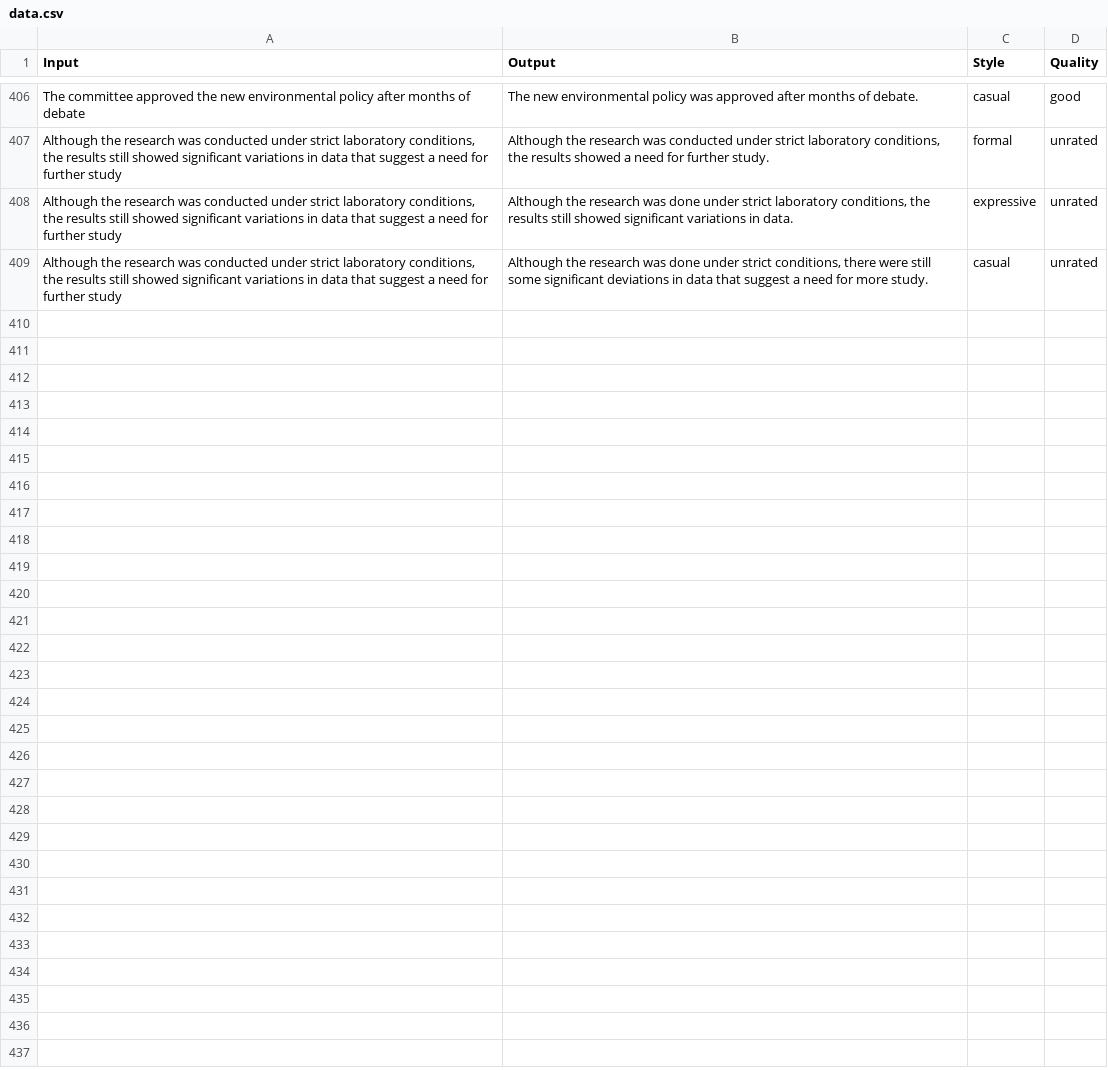
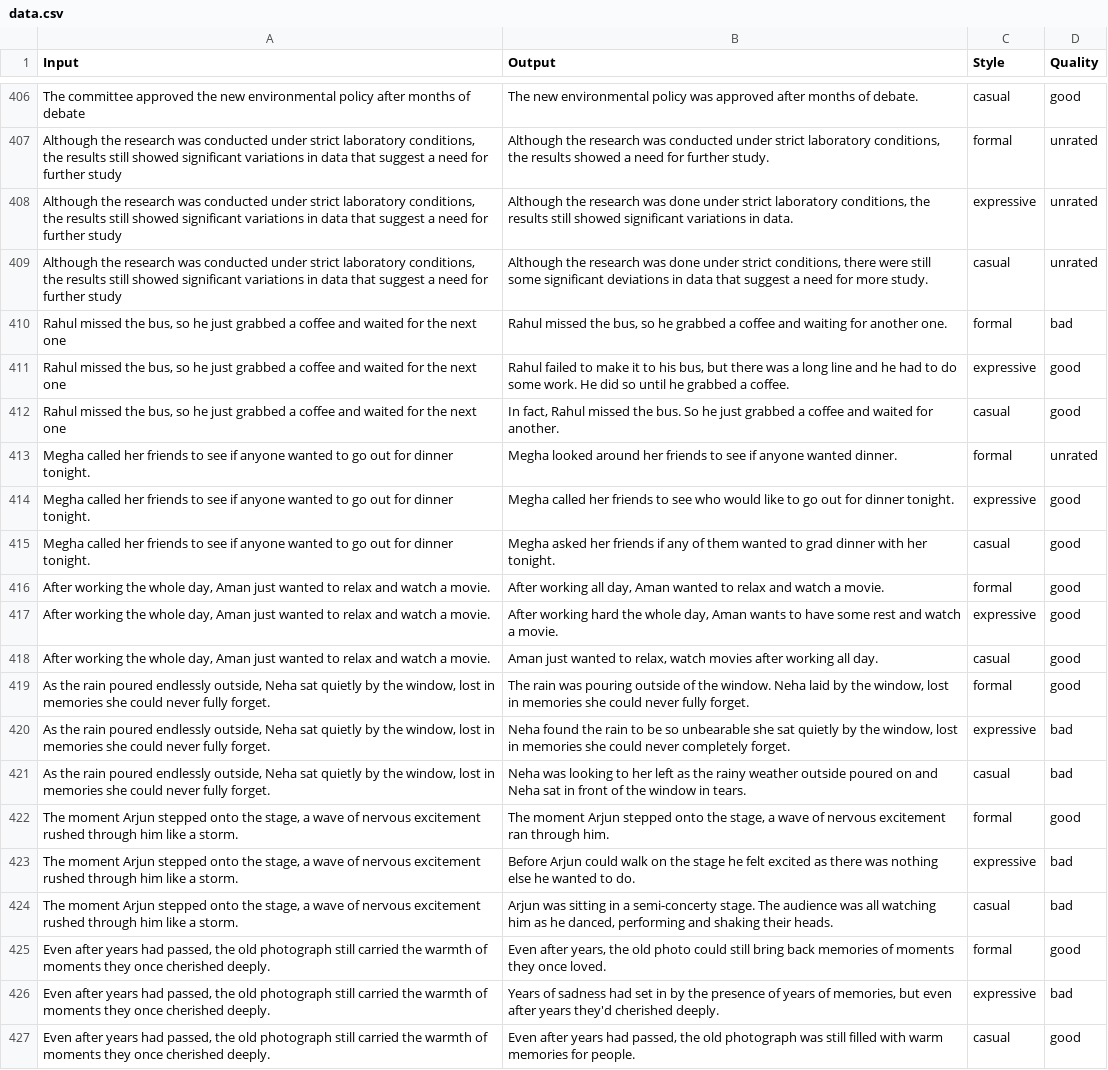
Before and after one commit to vaibhavdostuff/projects_vaibhav, a CSV file: paraphrasing_app/data.csv, drawn as a sheet; only a part is shown, gaps mark what is left out.

```diff
--- a/paraphrasing_app/data.csv
+++ b/paraphrasing_app/data.csv
@@ -409 +409,19 @@ The committee approved the new environmental policy after months of debate,The n
 "Although the research was conducted under strict laboratory conditions, the results still showed significant variations in data that suggest a need for further study","Although the research was done under strict conditions, there were still some significant deviations in data that suggest a need for more study.",casual,unrated
+"Rahul missed the bus, so he just grabbed a coffee and waited for the next one","Rahul missed the bus, so he grabbed a coffee and waiting for another one.",formal,bad
+"Rahul missed the bus, so he just grabbed a coffee and waited for the next one","Rahul failed to make it to his bus, but there was a long line and he had to do some work. He did so until he grabbed a coffee.",expressive,good
+"Rahul missed the bus, so he just grabbed a coffee and waited for the next one","In fact, Rahul missed the bus. So he just grabbed a coffee and waited for another.",casual,good
+Megha called her friends to see if anyone wanted to go out for dinner tonight.,Megha looked around her friends to see if anyone wanted dinner.,formal,unrated
+Megha called her friends to see if anyone wanted to go out for dinner tonight.,Megha called her friends to see who would like to go out for dinner tonight.,expressive,good
+Megha called her friends to see if anyone wanted to go out for dinner tonight.,Megha asked her friends if any of them wanted to grad dinner with her tonight.,casual,good
+"After working the whole day, Aman just wanted to relax and watch a movie.","After working all day, Aman wanted to relax and watch a movie.",formal,good
+"After working the whole day, Aman just wanted to relax and watch a movie.","After working hard the whole day, Aman wants to have some rest and watch a movie.",expressive,good
+"After working the whole day, Aman just wanted to relax and watch a movie.","Aman just wanted to relax, watch movies after working all day.",casual,good
+"As the rain poured endlessly outside, Neha sat quietly by the window, lost in memories she could never fully forget.","The rain was pouring outside of the window. Neha laid by the window, lost in memories she could never fully forget.",formal,good
+"As the rain poured endlessly outside, Neha sat quietly by the window, lost in memories she could never fully forget.","Neha found the rain to be so unbearable she sat quietly by the window, lost in memories she could never completely forget.",expressive,bad
+"As the rain poured endlessly outside, Neha sat quietly by the window, lost in memories she could never fully forget.",Neha was looking to her left as the rainy weather outside poured on and Neha sat in front of the window in tears.,casual,bad
+"The moment Arjun stepped onto the stage, a wave of nervous excitement rushed through him like a storm.","The moment Arjun stepped onto the stage, a wave of nervous excitement ran through him.",formal,good
+"The moment Arjun stepped onto the stage, a wave of nervous excitement rushed through him like a storm.",Before Arjun could walk on the stage he felt excited as there was nothing else he wanted to do.,expressive,bad
+"The moment Arjun stepped onto the stage, a wave of nervous excitement rushed through him like a storm.","Arjun was sitting in a semi-concerty stage. The audience was all watching him as he danced, performing and shaking their heads.",casual,bad
+"Even after years had passed, the old photograph still carried the warmth of moments they once cherished deeply.","Even after years, the old photo could still bring back memories of moments they once loved.",formal,good
+"Even after years had passed, the old photograph still carried the warmth of moments they once cherished deeply.","Years of sadness had set in by the presence of years of memories, but even after years they'd cherished deeply.",expressive,bad
+"Even after years had passed, the old photograph still carried the warmth of moments they once cherished deeply.","Even after years had passed, the old photograph was still filled with warm memories for people.",casual,good
```
Also changed, not shown: 1 other file.
